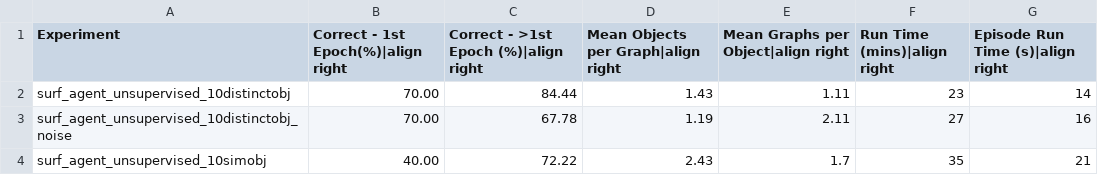
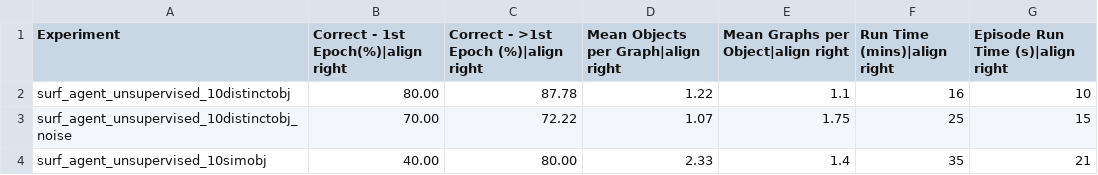
Before and after one commit to vkakerbeck/tbp.monty, a CSV file: benchmarks/results/ycb_unsupervised.csv, drawn as a sheet.

Commit message:
fix: SurfacePolicy touch_object and dynamic_call no longer interfere (#305)

```diff
--- a/benchmarks/results/ycb_unsupervised.csv
+++ b/benchmarks/results/ycb_unsupervised.csv
@@ -1,4 +1,4 @@
 Experiment, Correct - 1st Epoch(%)|align right, Correct - >1st Epoch (%)|align right, Mean Objects per Graph|align right, Mean Graphs per Object|align right, Run Time (mins)|align right, Episode Run Time (s)|align right
-surf_agent_unsupervised_10distinctobj,70.00,84.44,1.43,1.11,23,14
-surf_agent_unsupervised_10distinctobj_noise,70.00,67.78,1.19,2.11,27,16
-surf_agent_unsupervised_10simobj,40.00,72.22,2.43,1.7,35,21
+surf_agent_unsupervised_10distinctobj,80.00,87.78,1.22,1.1,16,10
+surf_agent_unsupervised_10distinctobj_noise,70.00,72.22,1.07,1.75,25,15
+surf_agent_unsupervised_10simobj,40.00,80.00,2.33,1.4,35,21
```
Also changed, not shown: benchmarks/results/ycb_10objs.csv, benchmarks/results/ycb_77objs.csv, 4 other files.
